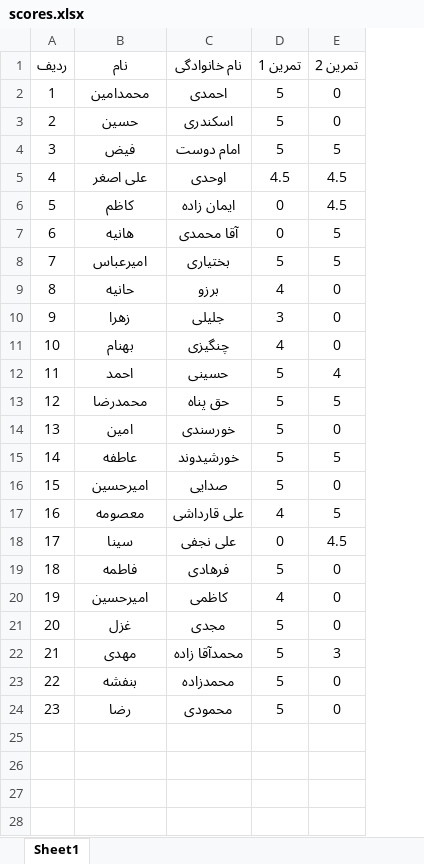
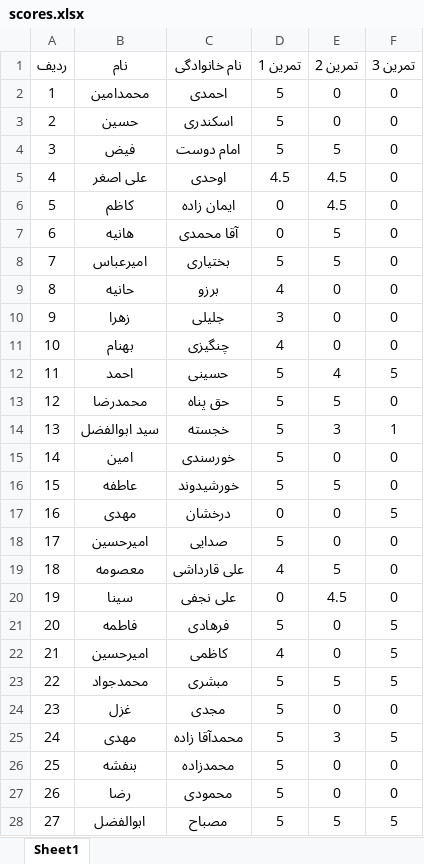
Before and after one commit to codeparameter/scores, an Excel workbook: scores.xlsx, sheet Sheet1, drawn as a sheet; values as stored, in another font and other column widths than the file's, no borders; addresses are those after the commit; the diff names each change by its address in the sheet, - before the commit and + after, or states it on an @@ line.

Commit message:
3rd

```diff
--- a/scores.xlsx (sheet Sheet1)
+++ b/scores.xlsx (sheet Sheet1)
+column F (تمرین 3), rows 2-13: 0 | 0 | 0 | 0 | 0 | 0 | 0 | 0 | 0 | 0 | 5 | 0; rows 15-16: 0 | 0; rows 18-22: 0 | 0 | 0 | 5 | 5; rows 24-27: 0 | 5 | 0 | 0
+row 14: 13 | سید ابوالفضل | خجسته | 5 | 3 | 1
@@ column A (ردیف) renumbered between rows 15 and 27 @@
+row 17: 16 | مهدی | درخشان | 0 | 0 | 5
+row 23: 22 | محمدجواد | مبشری | 5 | 5 | 5
+row 28: 27 | ابوالفضل | مصباح | 5 | 5 | 5
```
